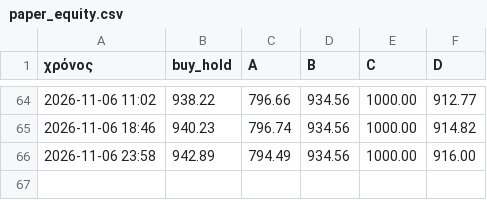
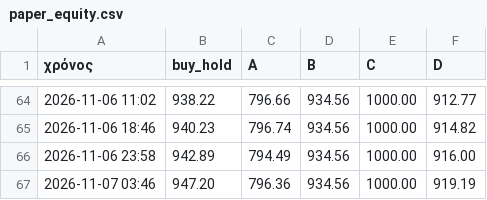
Before and after one commit to keepgoin81/paper-bot, a CSV file: paper_equity.csv, drawn as a sheet; only a part is shown, gaps mark what is left out; the diff names each change by its address in the sheet, - before the commit and + after, or states it on an @@ line.

Commit message:
paper run 2026-11-07_01:46

```diff
--- a/paper_equity.csv
+++ b/paper_equity.csv
+row 67: 2026-11-07 03:46 | 947.20 | 796.36 | 934.56 | 1000.00 | 919.19
```
Also changed, not shown: paper_trades.csv, 3 other files.
